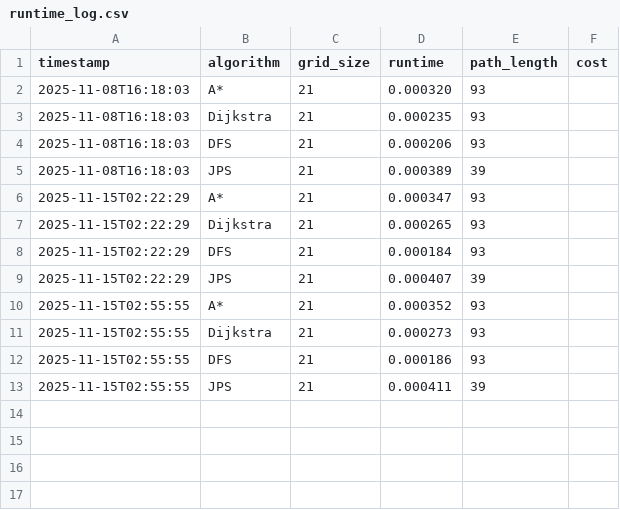
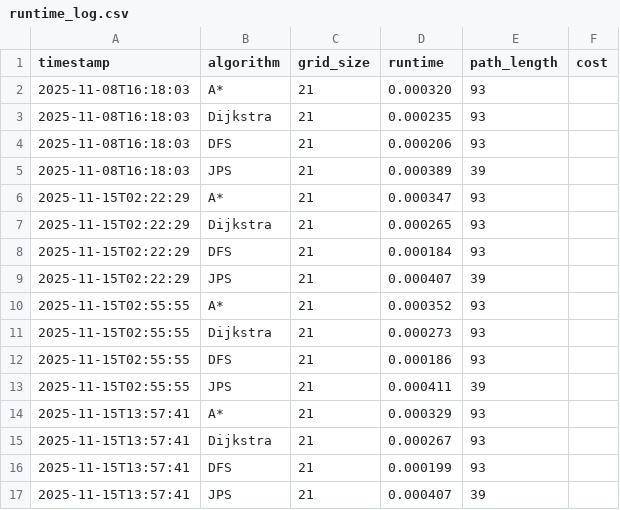
Before and after one commit to bing-er/pathfinding-optimization, a CSV file: results/logs/runtime_log.csv, drawn as a sheet; the diff names each change by its address in the sheet, - before the commit and + after, or states it on an @@ line.

```diff
--- a/results/logs/runtime_log.csv
+++ b/results/logs/runtime_log.csv
+row 14: 2025-11-15T13:57:41 | A* | 21 | 0.000329 | 93
+row 15: 2025-11-15T13:57:41 | Dijkstra | 21 | 0.000267 | 93
+row 16: 2025-11-15T13:57:41 | DFS | 21 | 0.000199 | 93
+row 17: 2025-11-15T13:57:41 | JPS | 21 | 0.000407 | 39
```
Also changed, not shown: 6 other files.
